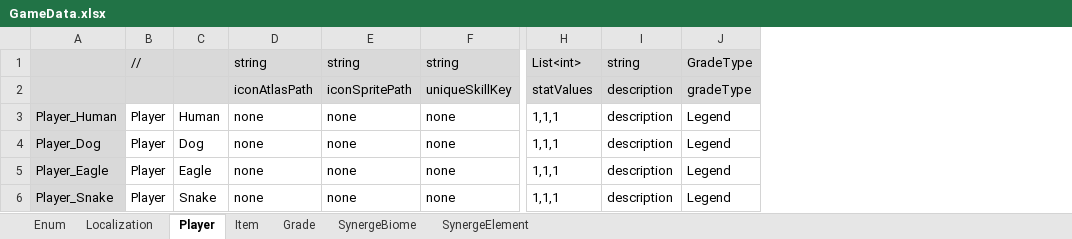
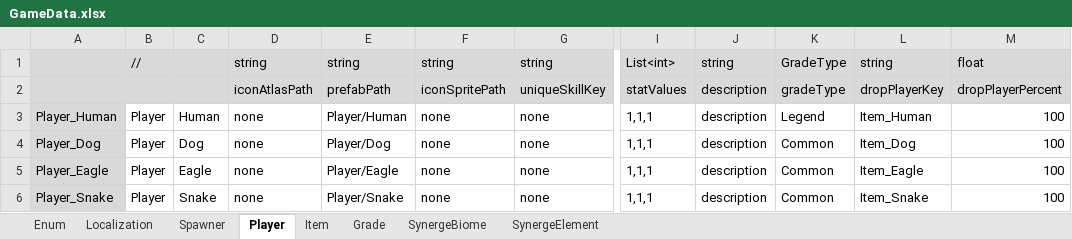
Before and after one commit to rnrdjrdl5/FactoryProject, an Excel workbook: Generated/GameData.xlsx, sheet Player, drawn as a sheet; only a part is shown, gaps mark what is left out; values as stored, in another font and other column widths than the file's, no borders; addresses are those after the commit; the diff names each change by its address in the sheet, - before the commit and + after, or states it on an @@ line.

```diff
--- a/Generated/GameData.xlsx (sheet Player)
+++ b/Generated/GameData.xlsx (sheet Player)
+sheet tab: Spawner
+column E, rows 1-6: string | prefabPath | Player/Human | Player/Dog | Player/Eagle | Player/Snake
+column L, rows 1-6: string | dropPlayerKey | Item_Human | Item_Dog | Item_Eagle | Item_Snake
+column M, rows 1-6: float | dropPlayerPercent | 100 | 100 | 100 | 100
-K4:K6: Legend
+K4:K6: Common
```
Also changed, not shown: sheet Item, sheet Enum, 31 other files.
